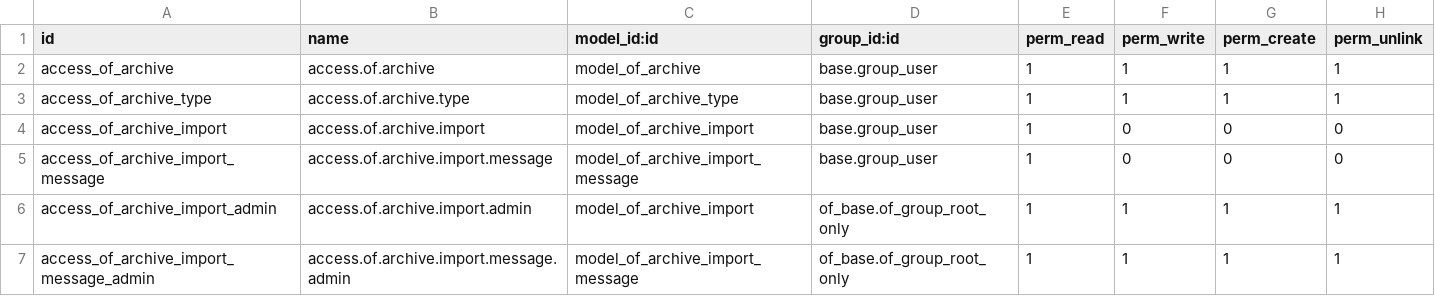
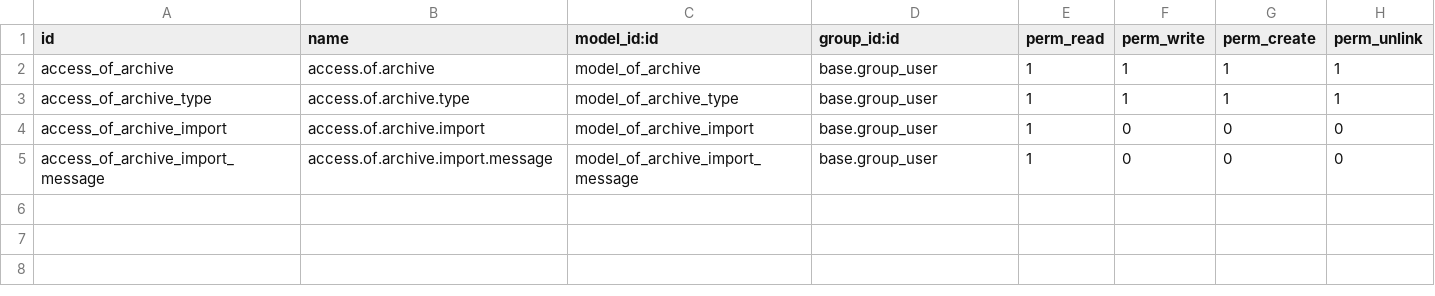
Before and after one commit to odof/openfire, a CSV file: of_archive/security/ir.model.access.csv, drawn as a sheet; the diff names each change by its address in the sheet, - before the commit and + after, or states it on an @@ line.

Commit message:
T2305 - of_base : masquer les params de droits supplémentaires de la vue form utilisateurs + un peu de nettoyage

```diff
--- a/of_archive/security/ir.model.access.csv
+++ b/of_archive/security/ir.model.access.csv
-row 6: access_of_archive_import_admin | access.of.archive.import.admin | model_of_archive_import | of_base.of_group_root_only | 1 | 1 | 1 | 1
-row 7: access_of_archive_import_message_admin | access.of.archive.import.message.admin | model_of_archive_import_message | of_base.of_group_root_only | 1 | 1 | 1 | 1
```
Also changed, not shown: of_crm/security/ir.model.access.csv, of_partner_fuel_stock/security/ir.model.access.csv, 4 other files.
